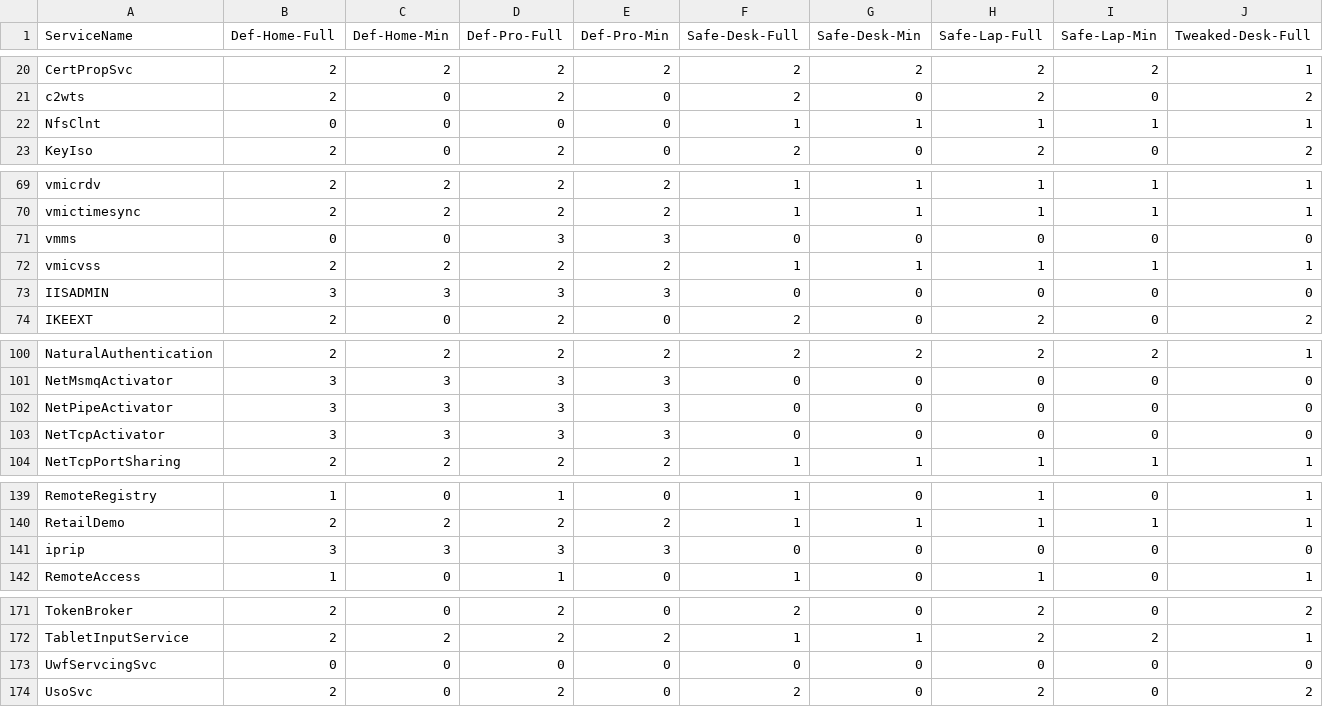
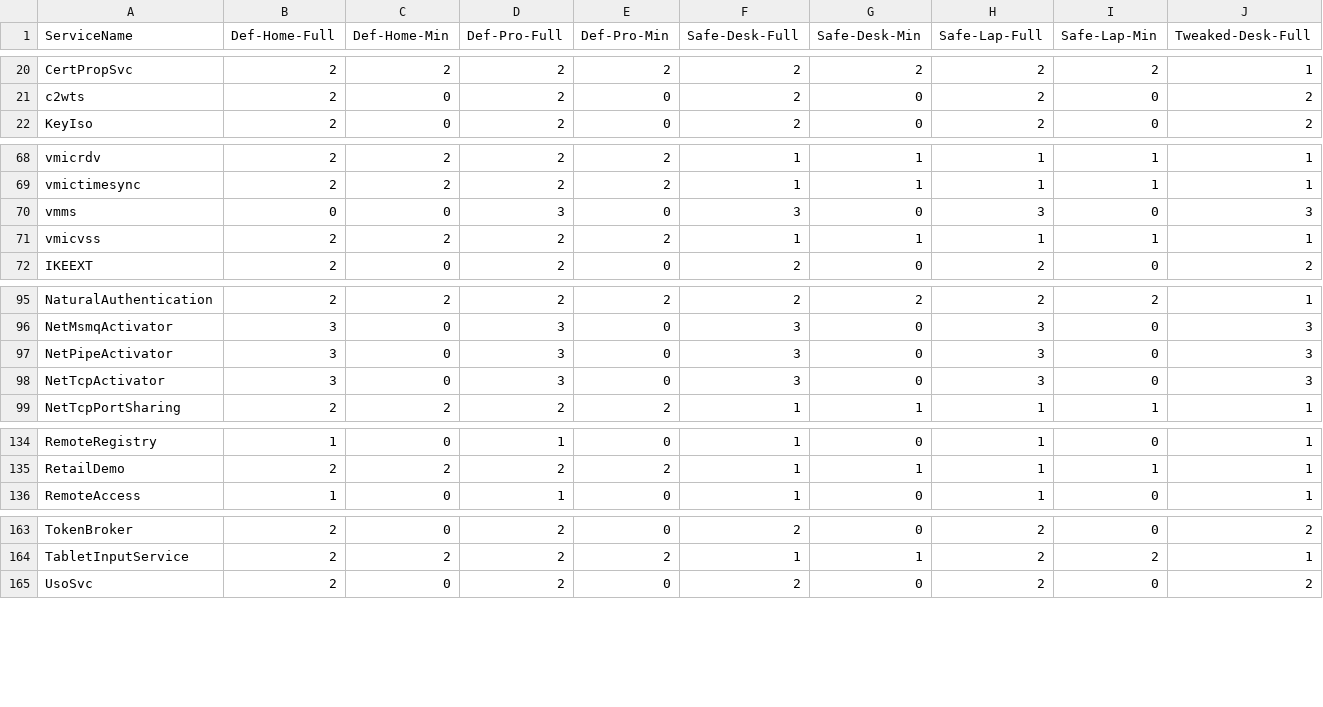
Before and after one commit to madbomb122/BlackViperScript, a CSV file: Testing/BlackViper.csv, drawn as a sheet; only a part is shown, gaps mark what is left out; removed rows and columns are numbered as before the commit, all else as after; rows hold the shown columns only; the diff covers the shown part only; the diff names each change by its address in the sheet, - before the commit and + after, or states it on an @@ line.

```diff
--- a/Testing/BlackViper.csv
+++ b/Testing/BlackViper.csv
-row 22: NfsClnt | 0 | 0 | 0 | 0 | 1 | 1 | 1 | 1 | 1
-E70 (Def-Pro-Min): 3
+E70 (Def-Pro-Min): 0
-F70 (Safe-Desk-Full): 0
+F70 (Safe-Desk-Full): 3
-H70 (Safe-Lap-Full): 0
+H70 (Safe-Lap-Full): 3
-J70 (Tweaked-Desk-Full): 0
+J70 (Tweaked-Desk-Full): 3
-row 73: IISADMIN | 3 | 3 | 3 | 3 | 0 | 0 | 0 | 0 | 0
-C96:C98 (Def-Home-Min): 3
+C96:C98 (Def-Home-Min): 0
-E96:E98 (Def-Pro-Min): 3
+E96:E98 (Def-Pro-Min): 0
-F96:F98 (Safe-Desk-Full): 0
+F96:F98 (Safe-Desk-Full): 3
-H96:H98 (Safe-Lap-Full): 0
+H96:H98 (Safe-Lap-Full): 3
-J96:J98 (Tweaked-Desk-Full): 0
+J96:J98 (Tweaked-Desk-Full): 3
-row 141: iprip | 3 | 3 | 3 | 3 | 0 | 0 | 0 | 0 | 0
-row 173: UwfServcingSvc | 0 | 0 | 0 | 0 | 0 | 0 | 0 | 0 | 0
```
Also changed, not shown: 5 removed rows and 45 edited cells elsewhere in this file.
